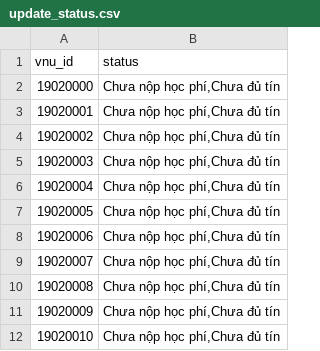
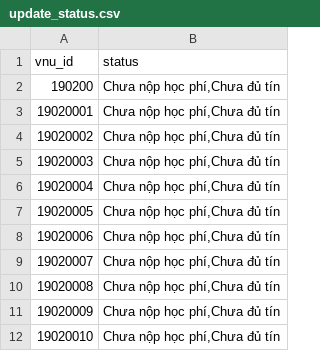
Before and after one commit to miaht94/Student-Management, a CSV file: SampleData/update_status.csv, drawn as a sheet.

```diff
--- a/SampleData/update_status.csv
+++ b/SampleData/update_status.csv
@@ -1,3 +1,3 @@
 vnu_id,status
-19020000,"Chưa nộp học phí,Chưa đủ tín"
+190200,"Chưa nộp học phí,Chưa đủ tín"
 19020001,"Chưa nộp học phí,Chưa đủ tín"
```
Also changed, not shown: 3 other files.
